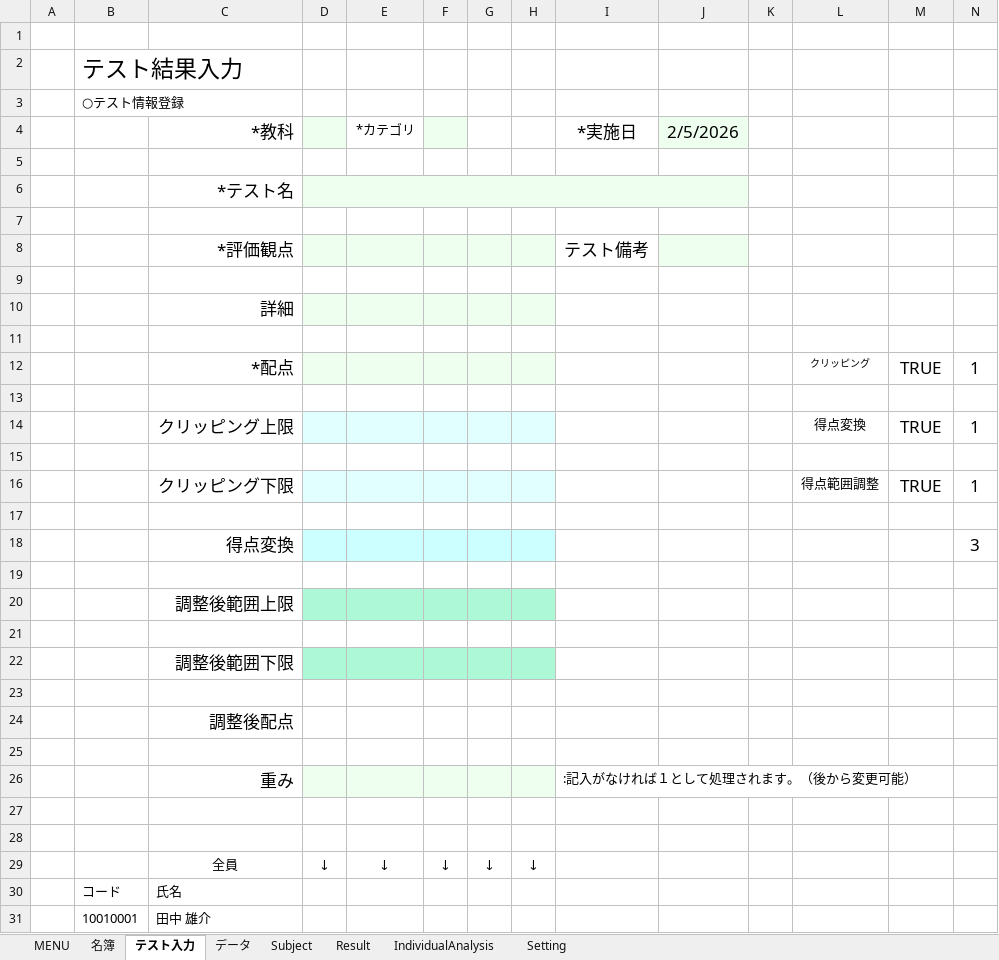
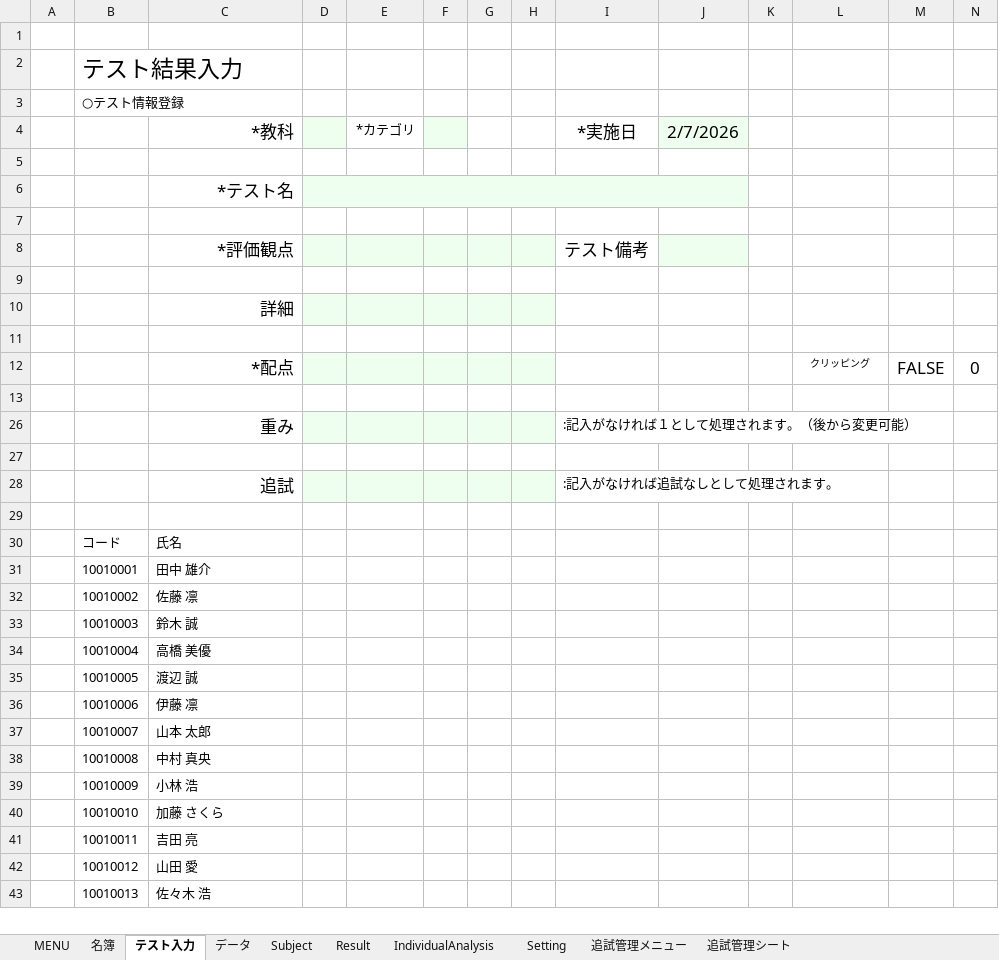
Before and after one commit to KenichiroY/GradeProcessing, an Excel workbook: 成績処理.xlsm, sheet テスト入力, drawn as a sheet; only a part is shown; the shorter side is filled out with more unchanged rows; values as stored, in another font and other column widths than the file's, no borders; charts and pictures not drawn; removed rows and columns are numbered as before the commit, all else as after; the diff names each change by its address in the sheet, - before the commit and + after, or states it on an @@ line.

```diff
--- a/成績処理.xlsm (sheet テスト入力)
+++ b/成績処理.xlsm (sheet テスト入力)
+sheet tab: 追試管理メニュー
+sheet tab: 追試管理シート
-J4: 2/5/2026
+J4: 2/7/2026
-M12: TRUE
+M12: FALSE
-N12: 1
+N12: 0
-row 13: (empty)
-row 14:  |  | クリッピング上限 |  |  |  |  |  |  |  |  | 得点変換 | TRUE | 1
-row 15: (empty)
-row 16:  |  | クリッピング下限 |  |  |  |  |  |  |  |  | 得点範囲調整 | TRUE | 1
-row 17: (empty)
-row 18:  |  | 得点変換 |  |  |  |  |  |  |  |  |  |  | 3
-row 19: (empty)
@@ row 20 hidden:  |  | 調整後範囲上限 @@
-row 21: (empty)
@@ row 22 hidden:  |  | 調整後範囲下限 @@
-row 23: (empty)
@@ row 24 hidden:  |  | 調整後配点 @@
+row 28:  |  | 追試 |  |  |  |  |  | :記入がなければ追試なしとして処理されます。
-row 29:  |  | 全員 | ↓ | ↓ | ↓ | ↓ | ↓
```
Also changed, not shown: sheet データ, sheet MENU, sheet Setting, sheet Subject, hidden cells, charts or pictures, 6 other files.
